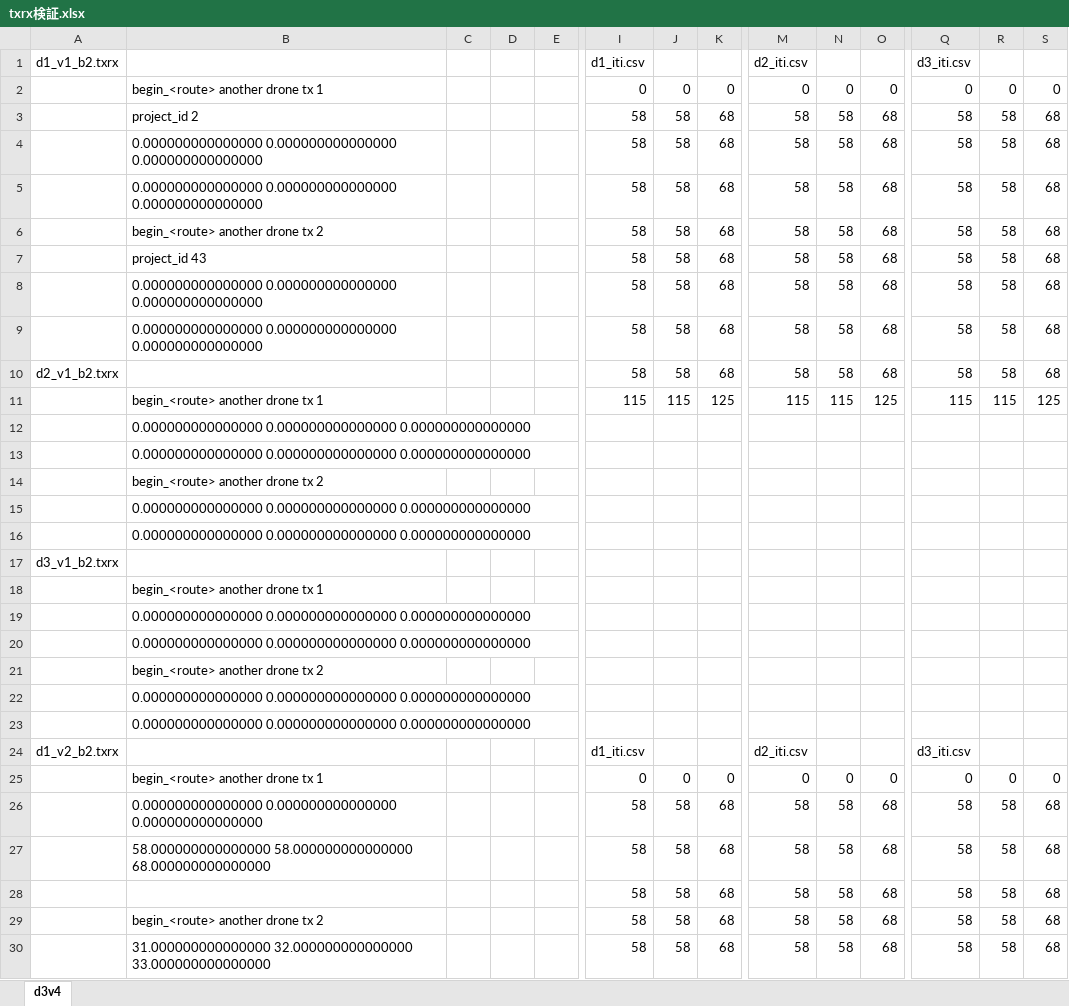
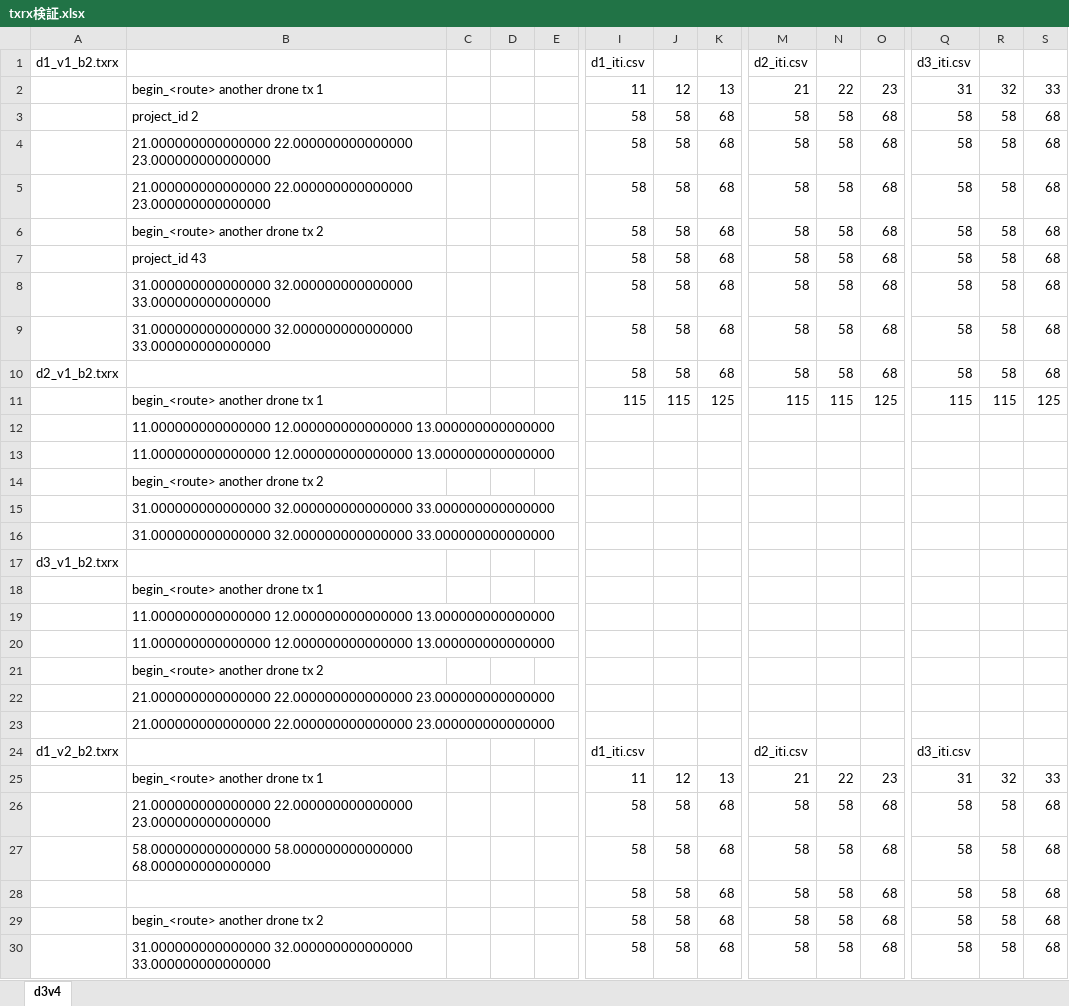
Before and after one commit to x-310/Circling-Drones, an Excel workbook: Work/台数テスト/txrx検証.xlsx, sheet d3v4, drawn as a sheet; only a part is shown, gaps mark what is left out; values as stored, in another font and other column widths than the file's, no borders; removed rows and columns are numbered as before the commit, all else as after; rows hold the shown columns only; the diff covers the shown part only; the diff names each change by its address in the sheet, - before the commit and + after, or states it on an @@ line.

Commit message:
検証する

```diff
--- a/Work/台数テスト/txrx検証.xlsx (sheet d3v4)
+++ b/Work/台数テスト/txrx検証.xlsx (sheet d3v4)
-row 2:  | begin_<route> another drone tx 1 |  |  |  | 0 | 0 | 0 | 0 | 0 | 0 | 0 | 0 | 0
+row 2:  | begin_<route> another drone tx 1 |  |  |  | 11 | 12 | 13 | 21 | 22 | 23 | 31 | 32 | 33
-B4:B5: 0.000000000000000 0.000000000000000 0.000000000000000
+B4:B5: 21.000000000000000 22.000000000000000 23.000000000000000
-B8:B9: 0.000000000000000 0.000000000000000 0.000000000000000
+B8:B9: 31.000000000000000 32.000000000000000 33.000000000000000
-B12:B13: 0.000000000000000 0.000000000000000 0.000000000000000
+B12:B13: 11.000000000000000 12.000000000000000 13.000000000000000
-B15:B16: 0.000000000000000 0.000000000000000 0.000000000000000
+B15:B16: 31.000000000000000 32.000000000000000 33.000000000000000
-B19:B20: 0.000000000000000 0.000000000000000 0.000000000000000
+B19:B20: 11.000000000000000 12.000000000000000 13.000000000000000
-B22:B23: 0.000000000000000 0.000000000000000 0.000000000000000
+B22:B23: 21.000000000000000 22.000000000000000 23.000000000000000
-row 25:  | begin_<route> another drone tx 1 |  |  |  | 0 | 0 | 0 | 0 | 0 | 0 | 0 | 0 | 0
+row 25:  | begin_<route> another drone tx 1 |  |  |  | 11 | 12 | 13 | 21 | 22 | 23 | 31 | 32 | 33
-B26: 0.000000000000000 0.000000000000000 0.000000000000000
+B26: 21.000000000000000 22.000000000000000 23.000000000000000
```
Also changed, not shown: 2 added rows, 2 removed rows and 5 edited cells elsewhere in this sheet.
